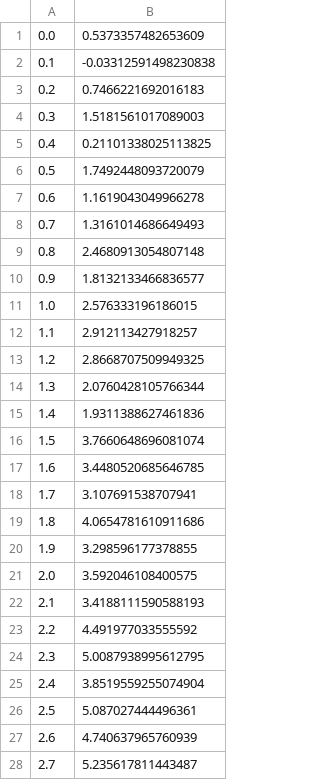
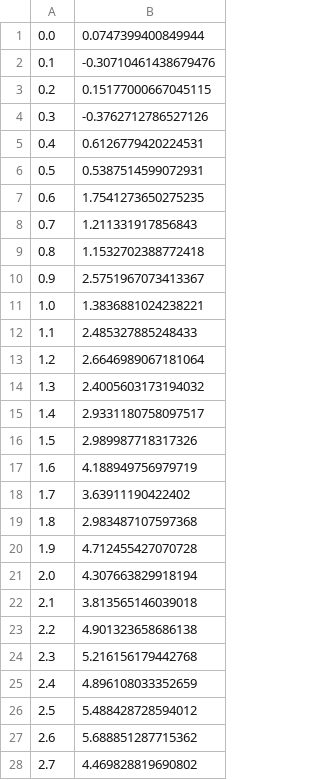
Before and after one commit to IntegratedMLAI/Machine_Learning_Pipeline, a CSV file: 1_Fake_Data_Creation/linear_data.csv, drawn as a sheet; only a part is shown; the diff covers the shown part only.

Commit message:
Added dual feature fake data generation scripts and improved naming

```diff
--- a/1_Fake_Data_Creation/linear_data.csv
+++ b/1_Fake_Data_Creation/linear_data.csv
@@ -1,28 +1,28 @@
-0.0, 0.5373357482653609
-0.1, -0.03312591498230838
-0.2, 0.7466221692016183
-0.3, 1.5181561017089003
-0.4, 0.21101338025113825
-0.5, 1.7492448093720079
-0.6, 1.1619043049966278
-0.7, 1.3161014686649493
-0.8, 2.4680913054807148
-0.9, 1.8132133466836577
-1.0, 2.576333196186015
-1.1, 2.912113427918257
-1.2, 2.8668707509949325
-1.3, 2.0760428105766344
-1.4, 1.9311388627461836
-1.5, 3.7660648696081074
-1.6, 3.4480520685646785
-1.7, 3.107691538707941
-1.8, 4.0654781610911686
-1.9, 3.298596177378855
-2.0, 3.592046108400575
-2.1, 3.4188111590588193
-2.2, 4.491977033555592
-2.3, 5.0087938995612795
-2.4, 3.8519559255074904
-2.5, 5.087027444496361
-2.6, 4.740637965760939
-2.7, 5.235617811443487
+0.0, 0.0747399400849944
+0.1, -0.30710461438679476
+0.2, 0.15177000667045115
+0.3, -0.3762712786527126
+0.4, 0.6126779420224531
+0.5, 0.5387514599072931
+0.6, 1.7541273650275235
+0.7, 1.211331917856843
+0.8, 1.1532702388772418
+0.9, 2.5751967073413367
+1.0, 1.3836881024238221
+1.1, 2.485327885248433
+1.2, 2.6646989067181064
+1.3, 2.4005603173194032
+1.4, 2.9331180758097517
+1.5, 2.989987718317326
+1.6, 4.188949756979719
+1.7, 3.63911190422402
+1.8, 2.983487107597368
+1.9, 4.712455427070728
+2.0, 4.307663829918194
+2.1, 3.813565146039018
+2.2, 4.901323658686138
+2.3, 5.216156179442768
+2.4, 4.896108033352659
+2.5, 5.488428728594012
+2.6, 5.688851287715362
+2.7, 4.469828819690802
```
Also changed, not shown: 72 edited cells elsewhere in this file, 6 other files.
